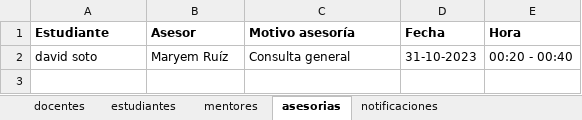
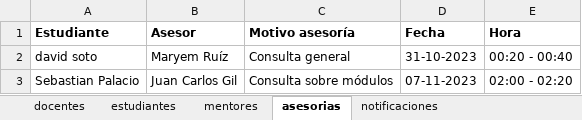
Before and after one commit to sebasx200/PPI_ConexionU, an Excel workbook: src/main/resources/datos/registros.xlsx, sheet asesorias, drawn as a sheet; values as stored, in another font and other column widths than the file's, no borders; the diff names each change by its address in the sheet, - before the commit and + after, or states it on an @@ line.

Commit message:
se hace el ajuste de los perfiles para agendar asesoria quitando el super chanchullo que hizo nuestro amigo sebastian

```diff
--- a/src/main/resources/datos/registros.xlsx (sheet asesorias)
+++ b/src/main/resources/datos/registros.xlsx (sheet asesorias)
+row 3: Sebastian Palacio | Juan Carlos Gil | Consulta sobre módulos | 07-11-2023 | 02:00 - 02:20
```
Also changed, not shown: 1 other file.
